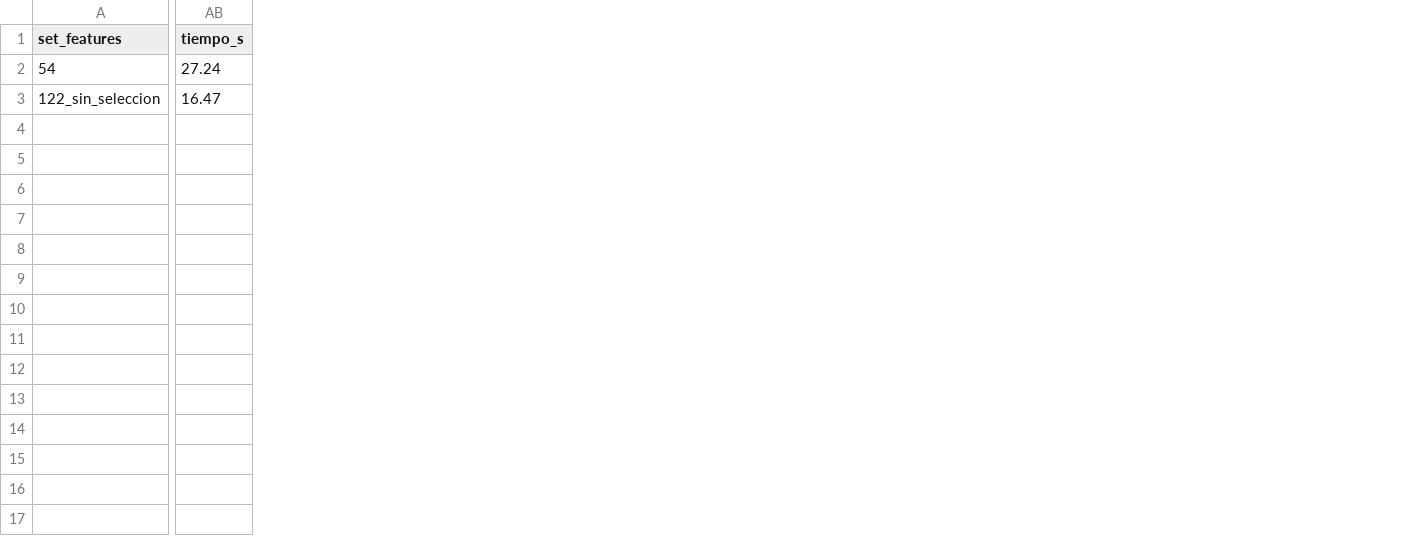
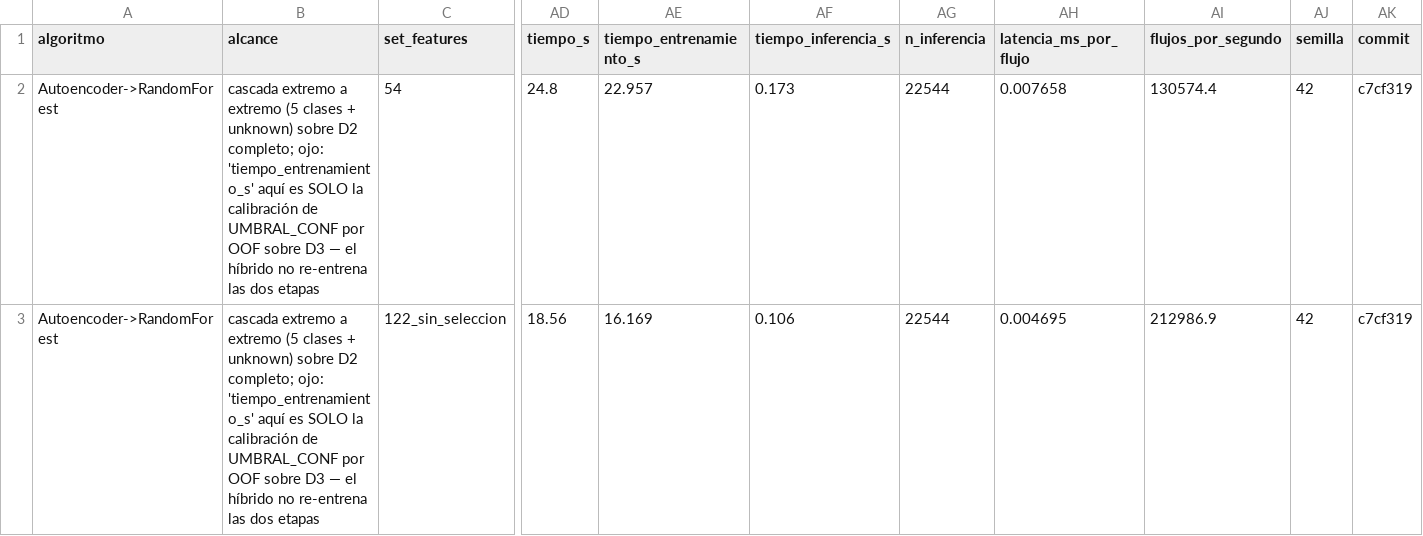
Before and after one commit to frnlopez/FinalCareerProject, a CSV file: Resultados/metricas_hibrido.csv, drawn as a sheet; only a part is shown, gaps mark what is left out; addresses are those after the commit; the diff covers the shown part only; the diff names each change by its address in the sheet, - before the commit and + after, or states it on an @@ line.

```diff
--- a/Resultados/metricas_hibrido.csv
+++ b/Resultados/metricas_hibrido.csv
+column A (algoritmo), rows 2-3: Autoencoder->RandomForest | Autoencoder->RandomForest
+column B (alcance), rows 2-3: cascada extremo a extremo (5 clases + unknown) sobre D2 completo; ojo: 'tiempo_entrenamiento_s' aquí es SOLO la calibración de UMBRAL_CONF por OOF sobre D3 — el híbrido no re-entrena las dos etapas | cascada extremo a extremo (5 clases + unknown) sobre D2 completo; ojo: 'tiempo_entrenamiento_s' aquí es SOLO la calibración de UMBRAL_CONF por OOF sobre D3 — el híbrido no re-entrena las dos etapas
+column AE (tiempo_entrenamiento_s), rows 2-3: 22.957 | 16.169
+column AF (tiempo_inferencia_s), rows 2-3: 0.173 | 0.106
+column AG (n_inferencia), rows 2-3: 22544 | 22544
+column AH (latencia_ms_por_flujo), rows 2-3: 0.007658 | 0.004695
+column AI (flujos_por_segundo), rows 2-3: 130574.4 | 212986.9
+column AJ (semilla), rows 2-3: 42 | 42
+column AK (commit), rows 2-3: c7cf319 | c7cf319
-AD2 (tiempo_s): 27.24
+AD2 (tiempo_s): 24.8
-AD3 (tiempo_s): 16.47
+AD3 (tiempo_s): 18.56
```
Also changed, not shown: 2 edited cells elsewhere in this file, Resultados/metricas_anomalias.csv, Resultados/metricas_balanceo.csv, 5 other files.
